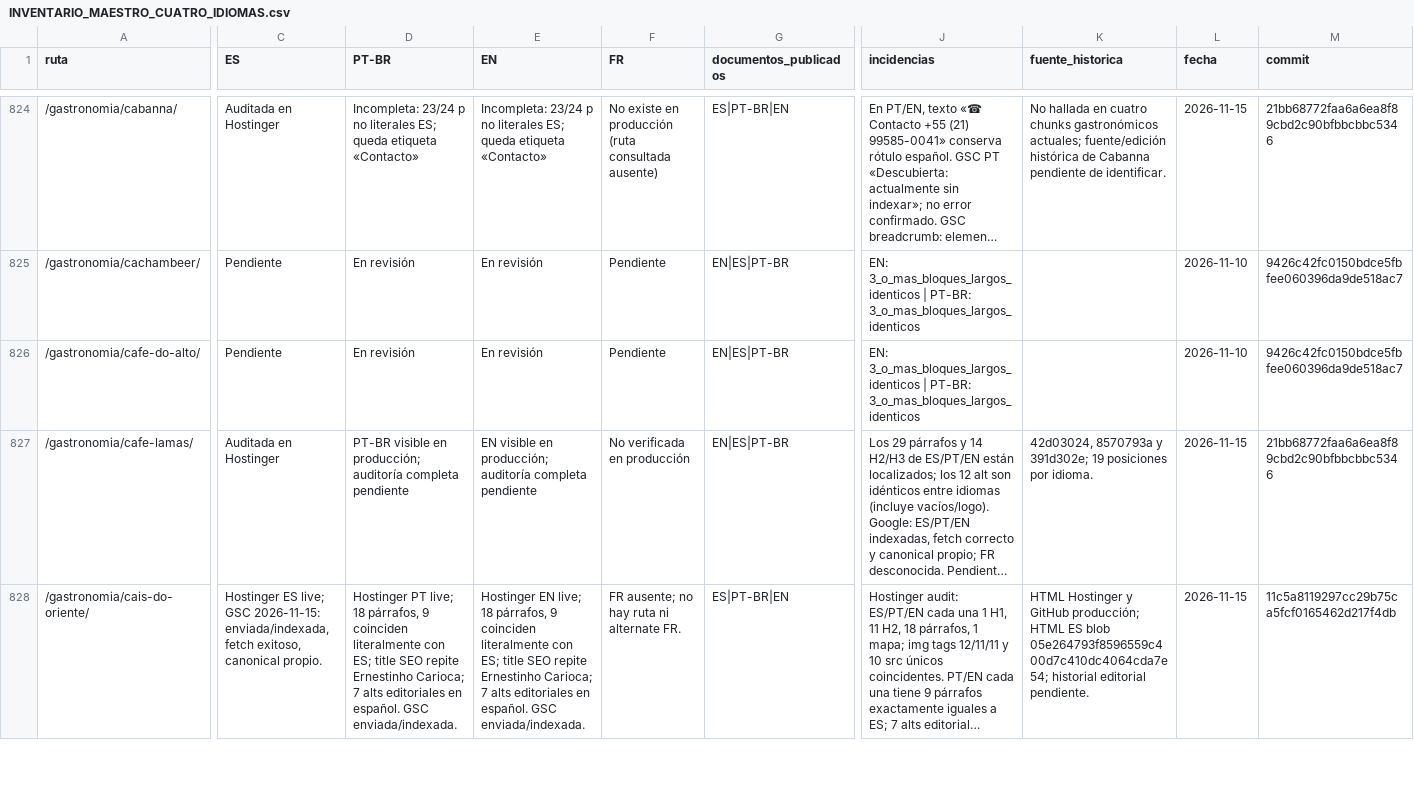
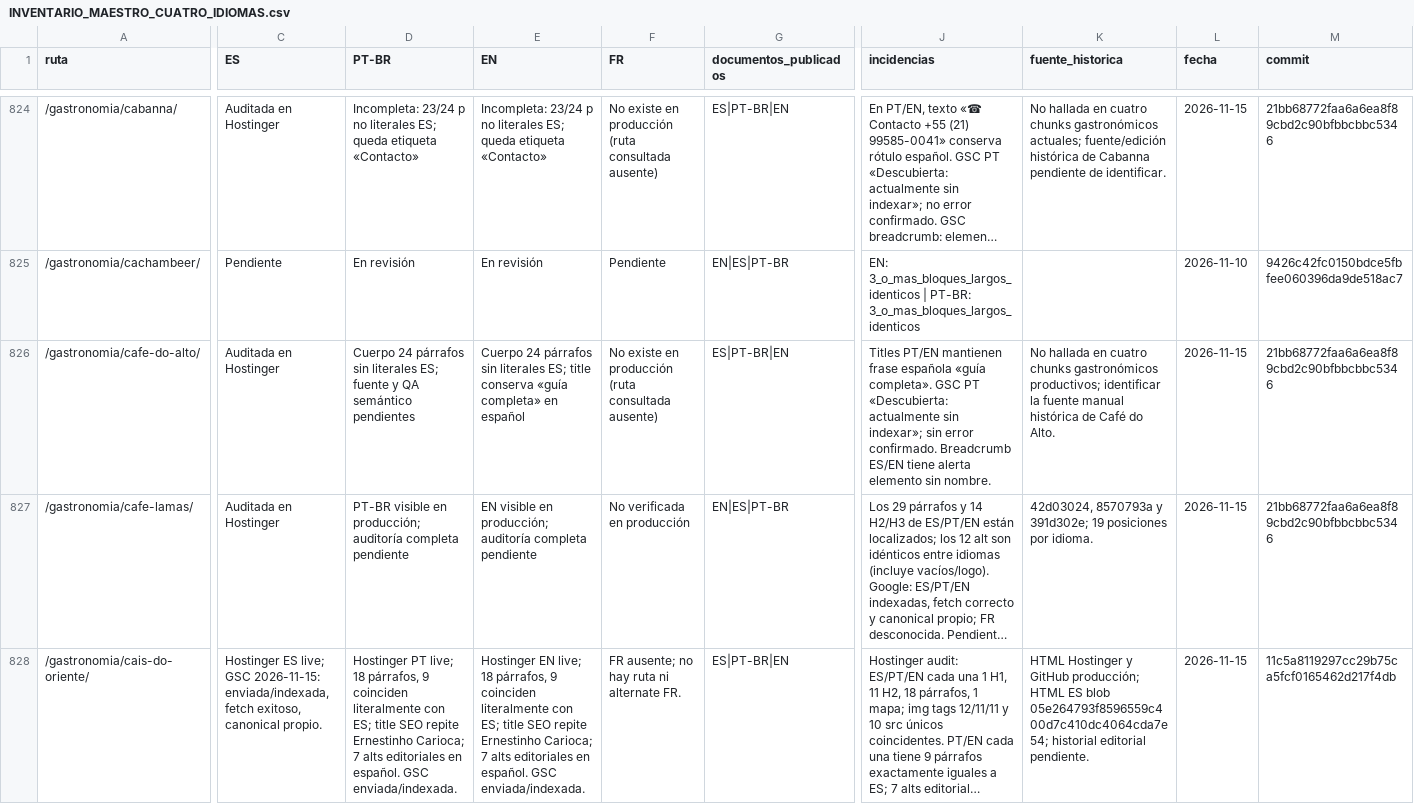
Before and after one commit to lacasadelsushirg-pixel/ernestinho-v2, a CSV file: docs/seo/INVENTARIO_MAESTRO_CUATRO_IDIOMAS.csv, drawn as a sheet; only a part is shown, gaps mark what is left out; long unchanged cells end in …; the diff covers the shown part only; the diff names each change by its address in the sheet, - before the commit and + after, or states it on an @@ line.

Commit message:
SEO inventory: record Cafe do Alto production audit

```diff
--- a/docs/seo/INVENTARIO_MAESTRO_CUATRO_IDIOMAS.csv
+++ b/docs/seo/INVENTARIO_MAESTRO_CUATRO_IDIOMAS.csv
-C826 (ES): Pendiente
+C826 (ES): Auditada en Hostinger
-D826 (PT-BR): En revisión
+D826 (PT-BR): Cuerpo 24 párrafos sin literales ES; fuente y QA semántico pendientes
-E826 (EN): En revisión
+E826 (EN): Cuerpo 24 párrafos sin literales ES; title conserva «guía completa» en español
-F826 (FR): Pendiente
+F826 (FR): No existe en producción (ruta consultada ausente)
-G826 (documentos_publicados): EN|ES|PT-BR
+G826 (documentos_publicados): ES|PT-BR|EN
-J826 (incidencias): EN: 3_o_mas_bloques_largos_identicos | PT-BR: 3_o_mas_bloques_largos_identicos
+J826 (incidencias): Titles PT/EN mantienen frase española «guía completa». GSC PT «Descubierta: actualmente sin indexar»; sin error confirmado. Breadcrumb ES/EN tiene alerta elemento sin nombre.
-K826 (fuente_historica): (empty)
+K826 (fuente_historica): No hallada en cuatro chunks gastronómicos productivos; identificar la fuente manual histórica de Café do Alto.
-L826 (fecha): 2026-11-10
+L826 (fecha): 2026-11-15
-M826 (commit): 9426c42fc0150bdce5fbfee060396da9de518ac7
+M826 (commit): 21bb68772faa6a6ea8f89cbd2c90bfbbcbbc5346
```
Also changed, not shown: 1 edited cell elsewhere in this file.
